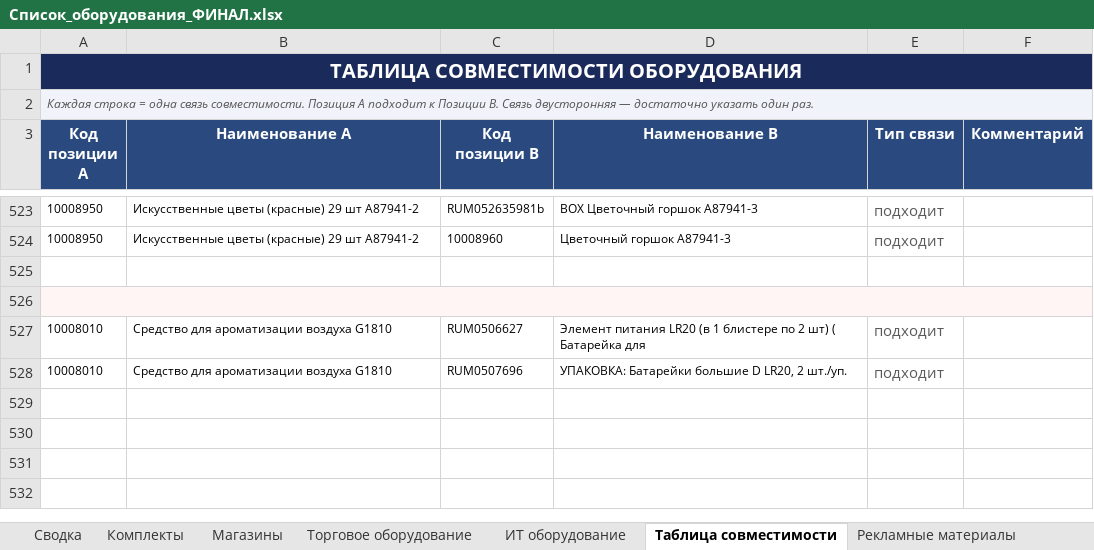
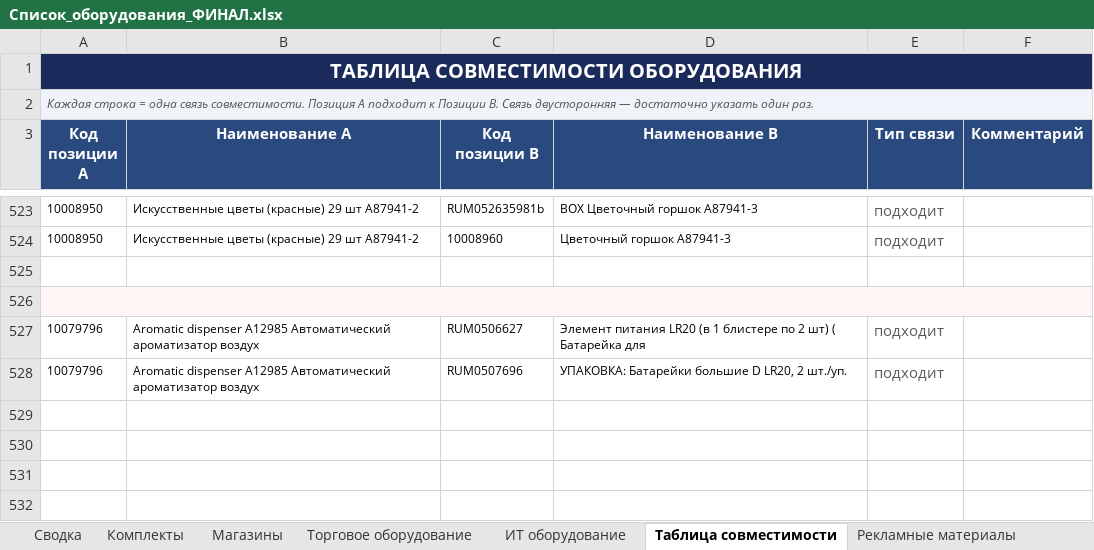
Before and after one commit to skbmaksim82-byte/Portal-zakazov, an Excel workbook: Список_оборудования_ФИНАЛ.xlsx, sheet Таблица совместимости, drawn as a sheet; only a part is shown, gaps mark what is left out; values as stored, in another font and other column widths than the file's, no borders; the diff names each change by its address in the sheet, - before the commit and + after, or states it on an @@ line.

```diff
--- a/Список_оборудования_ФИНАЛ.xlsx (sheet Таблица совместимости)
+++ b/Список_оборудования_ФИНАЛ.xlsx (sheet Таблица совместимости)
-A527:A528 (Код позиции A): 10008010
+A527:A528 (Код позиции A): 10079796
-B527:B528 (Наименование A): Средство для ароматизации воздуха G1810
+B527:B528 (Наименование A): Aromatic dispenser A12985 Автоматический ароматизатор воздух
```
Also changed, not shown: sheet Торговое оборудование.
